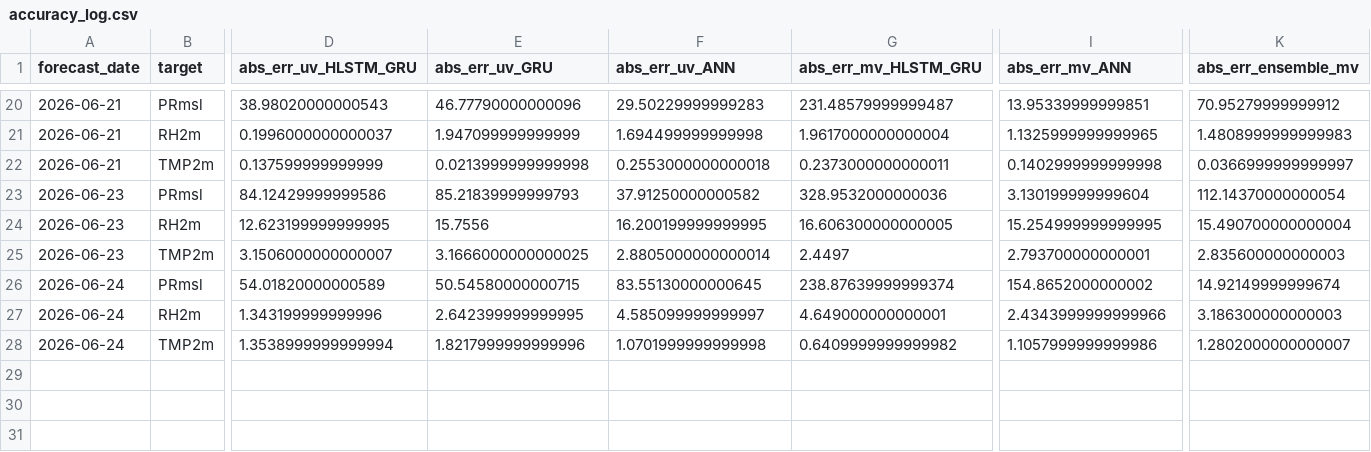
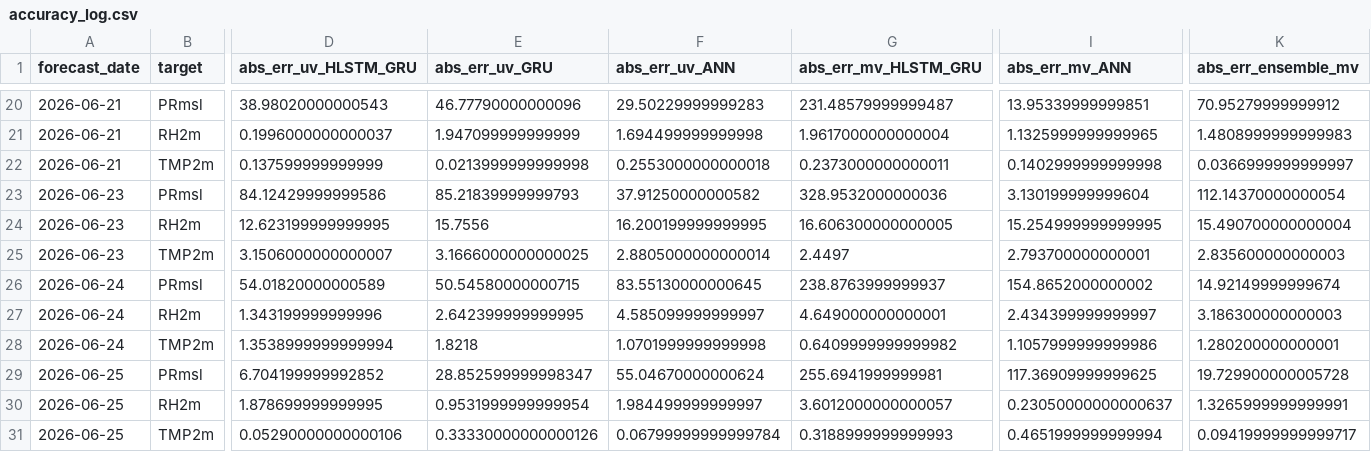
Before and after one commit to cdacaviral-source/cdacaviral-source-multicity-forecast-data-classical-om, a CSV file: data/om/Mumbai/logs/accuracy_log.csv, drawn as a sheet; only a part is shown, gaps mark what is left out; rows hold the shown columns only; the diff names each change by its address in the sheet, - before the commit and + after, or states it on an @@ line.

Commit message:
[Mumbai] accuracy_log.csv 2026-06-26

```diff
--- a/data/om/Mumbai/logs/accuracy_log.csv
+++ b/data/om/Mumbai/logs/accuracy_log.csv
-G26 (abs_err_mv_HLSTM_GRU): 238.87639999999374
+G26 (abs_err_mv_HLSTM_GRU): 238.8763999999937
-I27 (abs_err_mv_ANN): 2.4343999999999966
+I27 (abs_err_mv_ANN): 2.434399999999997
-E28 (abs_err_uv_GRU): 1.8217999999999996
+E28 (abs_err_uv_GRU): 1.8218
-K28 (abs_err_ensemble_mv): 1.2802000000000007
+K28 (abs_err_ensemble_mv): 1.280200000000001
+row 29: 2026-06-25 | PRmsl | 6.704199999992852 | 28.852599999998347 | 55.04670000000624 | 255.6941999999981 | 117.36909999999625 | 19.729900000005728
+row 30: 2026-06-25 | RH2m | 1.878699999999995 | 0.9531999999999954 | 1.984499999999997 | 3.6012000000000057 | 0.23050000000000637 | 1.3265999999999991
+row 31: 2026-06-25 | TMP2m | 0.05290000000000106 | 0.33330000000000126 | 0.06799999999999784 | 0.3188999999999993 | 0.4651999999999994 | 0.09419999999999717
```
